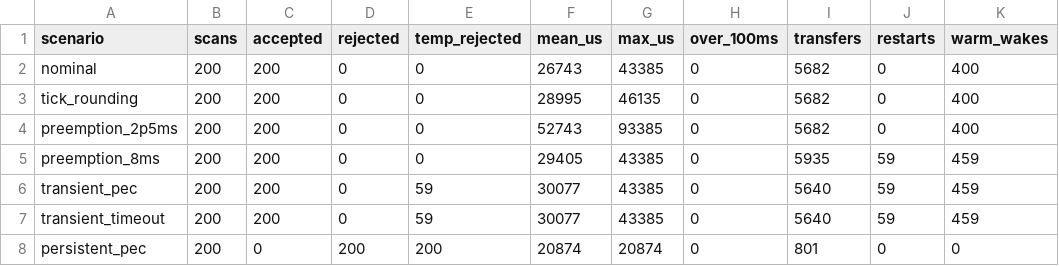
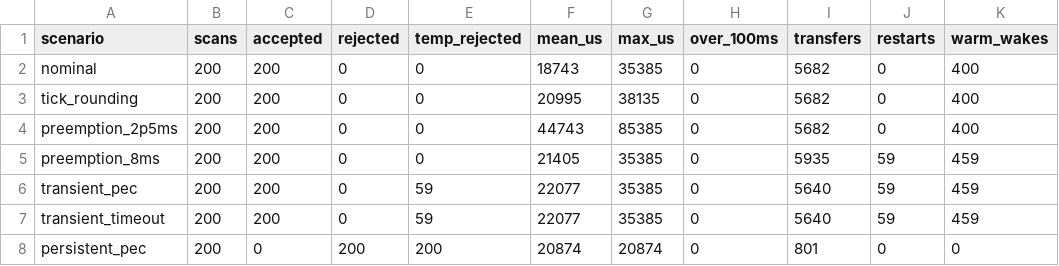
Before and after one commit to Drexel-Racing-Formula-SAE-EV/DER26-AMS, a CSV file: AMS/validation/SPI_RATE_SIL_DIV64.csv, drawn as a sheet.

```diff
--- a/AMS/validation/SPI_RATE_SIL_DIV64.csv
+++ b/AMS/validation/SPI_RATE_SIL_DIV64.csv
@@ -1,8 +1,8 @@
 scenario,scans,accepted,rejected,temp_rejected,mean_us,max_us,over_100ms,transfers,restarts,warm_wakes
-nominal,200,200,0,0,26743,43385,0,5682,0,400
-tick_rounding,200,200,0,0,28995,46135,0,5682,0,400
-preemption_2p5ms,200,200,0,0,52743,93385,0,5682,0,400
-preemption_8ms,200,200,0,0,29405,43385,0,5935,59,459
-transient_pec,200,200,0,59,30077,43385,0,5640,59,459
-transient_timeout,200,200,0,59,30077,43385,0,5640,59,459
+nominal,200,200,0,0,18743,35385,0,5682,0,400
+tick_rounding,200,200,0,0,20995,38135,0,5682,0,400
+preemption_2p5ms,200,200,0,0,44743,85385,0,5682,0,400
+preemption_8ms,200,200,0,0,21405,35385,0,5935,59,459
+transient_pec,200,200,0,59,22077,35385,0,5640,59,459
+transient_timeout,200,200,0,59,22077,35385,0,5640,59,459
 persistent_pec,200,0,200,200,20874,20874,0,801,0,0
```
Also changed, not shown: AMS/validation/ACQUISITION_SIL_CANDIDATE.csv, AMS/validation/SPI_RATE_SIL_DIV128.csv, 44 other files.
